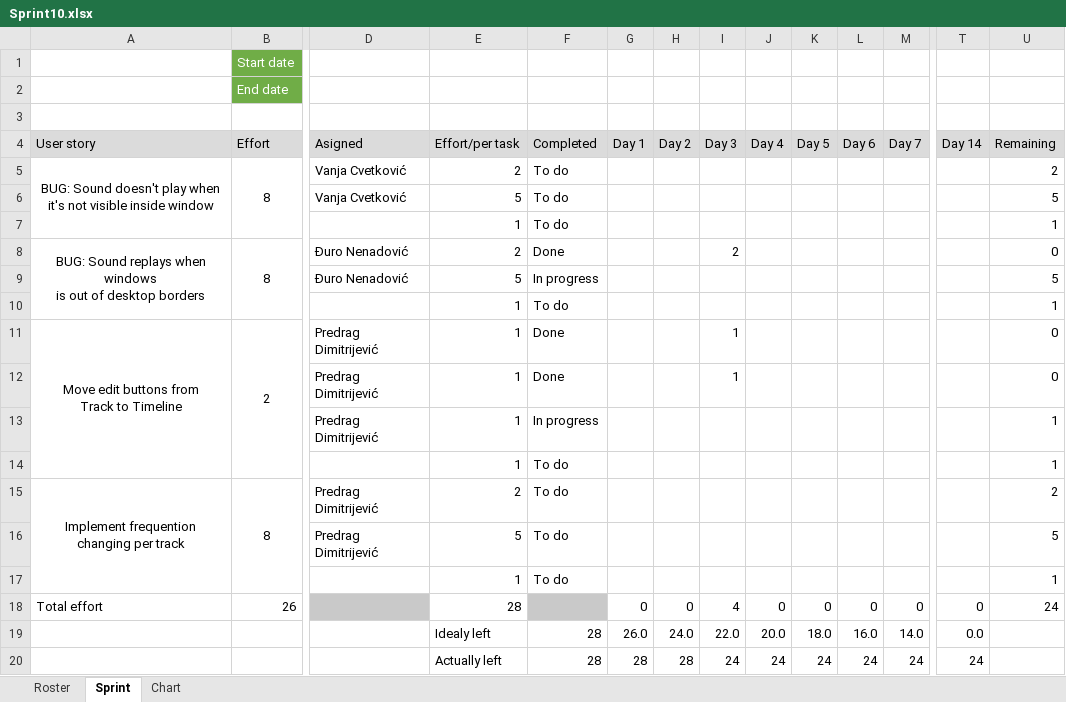
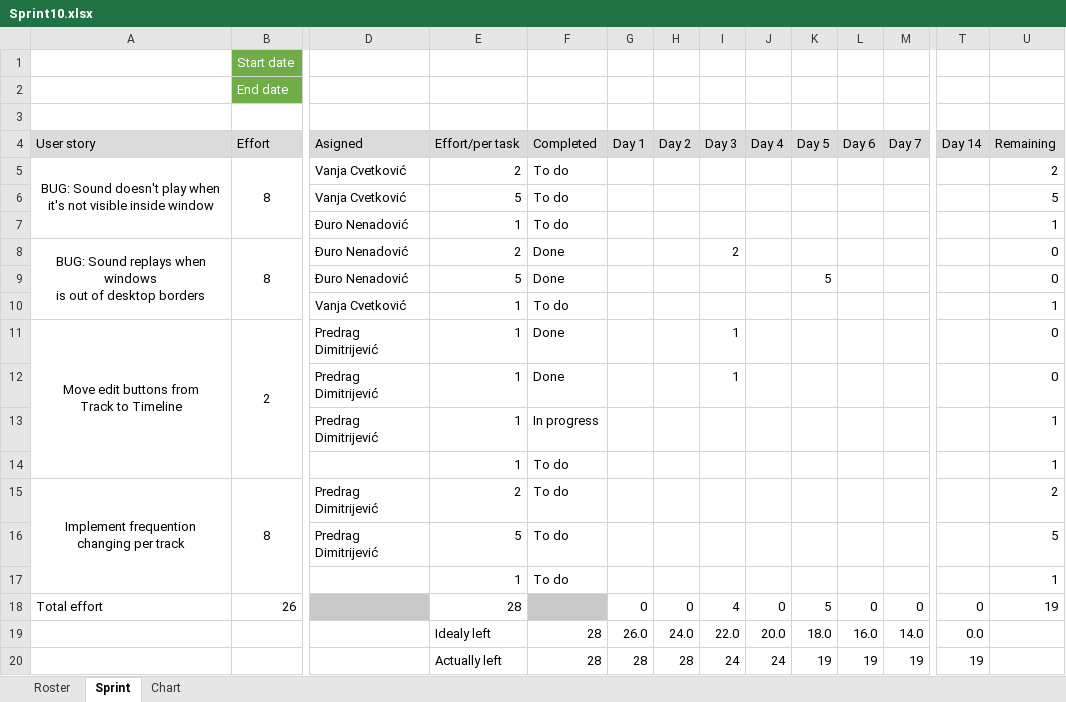
Before and after one commit to RazvojSoftvera2/MasterAudioTechnologyFunctions, an Excel workbook: Documentation and designs/Sprint_info/Sprint10.xlsx, sheet Sprint, drawn as a sheet; only a part is shown, gaps mark what is left out; values as stored, in another font and other column widths than the file's, no borders; conditional formats not drawn; removed rows and columns are numbered as before the commit, all else as after; rows hold the shown columns only; the diff names each change by its address in the sheet, - before the commit and + after, or states it on an @@ line.

```diff
--- a/Documentation and designs/Sprint_info/Sprint10.xlsx (sheet Sprint)
+++ b/Documentation and designs/Sprint_info/Sprint10.xlsx (sheet Sprint)
-D7 (Asigned): (empty)
+D7 (Asigned): Đuro Nenadović
-F9 (Completed): In progress
+F9 (Completed): Done
-K9 (Day 5): (empty)
+K9 (Day 5): 5
-U9 (Remaining): 5
+U9 (Remaining): 0
-D10 (Asigned): (empty)
+D10 (Asigned): Vanja Cvetković
-K18 (Day 5): 0
+K18 (Day 5): 5
-U18 (Remaining): 24
+U18 (Remaining): 19
-row 20:  |  |  | Actually left | 28 | 28 | 28 | 24 | 24 | 24 | 24 | 24 | 24
+row 20:  |  |  | Actually left | 28 | 28 | 28 | 24 | 24 | 19 | 19 | 19 | 19
```
Also changed, not shown: charts or pictures, Documentation and designs/Product Backlog.xlsx.
